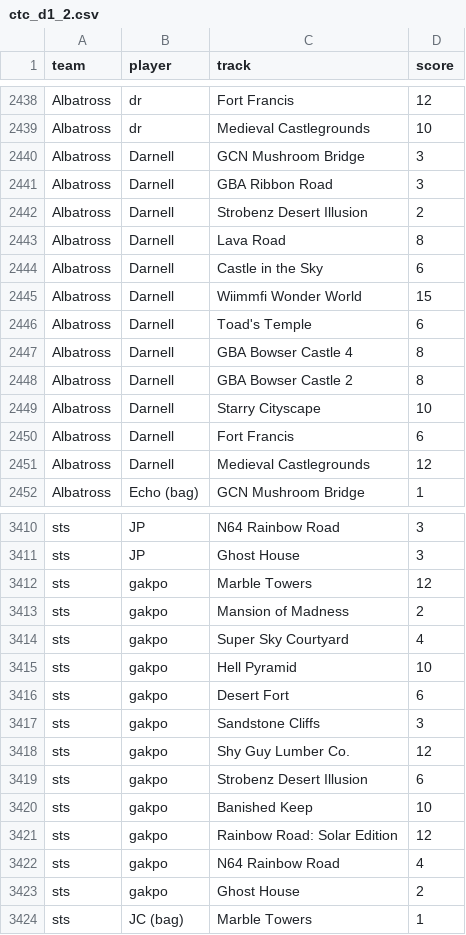
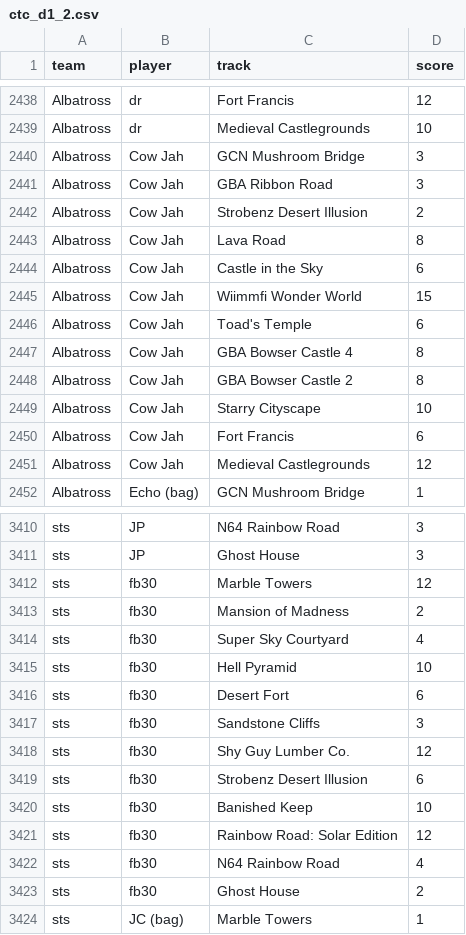
Before and after one commit to Revengestyle6/ctcMKWIIstatswebsite, a CSV file: backend/CSV/ctc_d1_2.csv, drawn as a sheet; only a part is shown, gaps mark what is left out; the diff covers the shown part only.

Commit message:
changed player names, maybe fixed player/team name sorting issue

```diff
--- a/backend/CSV/ctc_d1_2.csv
+++ b/backend/CSV/ctc_d1_2.csv
@@ -2439,14 +2439,14 @@ Albatross,dr,Fort Francis,12
 Albatross,dr,Medieval Castlegrounds,10
-Albatross,Darnell,GCN Mushroom Bridge,3
-Albatross,Darnell,GBA Ribbon Road,3
-Albatross,Darnell,Strobenz Desert Illusion,2
-Albatross,Darnell,Lava Road,8
-Albatross,Darnell,Castle in the Sky,6
-Albatross,Darnell,Wiimmfi Wonder World,15
-Albatross,Darnell,Toad's Temple,6
-Albatross,Darnell,GBA Bowser Castle 4,8
-Albatross,Darnell,GBA Bowser Castle 2,8
-Albatross,Darnell,Starry Cityscape,10
-Albatross,Darnell,Fort Francis,6
-Albatross,Darnell,Medieval Castlegrounds,12
+Albatross,Cow Jah,GCN Mushroom Bridge,3
+Albatross,Cow Jah,GBA Ribbon Road,3
+Albatross,Cow Jah,Strobenz Desert Illusion,2
+Albatross,Cow Jah,Lava Road,8
+Albatross,Cow Jah,Castle in the Sky,6
+Albatross,Cow Jah,Wiimmfi Wonder World,15
+Albatross,Cow Jah,Toad's Temple,6
+Albatross,Cow Jah,GBA Bowser Castle 4,8
+Albatross,Cow Jah,GBA Bowser Castle 2,8
+Albatross,Cow Jah,Starry Cityscape,10
+Albatross,Cow Jah,Fort Francis,6
+Albatross,Cow Jah,Medieval Castlegrounds,12
 Albatross,Echo (bag),GCN Mushroom Bridge,1
@@ -3411,14 +3411,14 @@ sts,JP,N64 Rainbow Road,3
 sts,JP,Ghost House,3
-sts,gakpo,Marble Towers,12
-sts,gakpo,Mansion of Madness,2
-sts,gakpo,Super Sky Courtyard,4
-sts,gakpo,Hell Pyramid,10
-sts,gakpo,Desert Fort,6
-sts,gakpo,Sandstone Cliffs,3
-sts,gakpo,Shy Guy Lumber Co.,12
-sts,gakpo,Strobenz Desert Illusion,6
-sts,gakpo,Banished Keep,10
-sts,gakpo,Rainbow Road: Solar Edition,12
-sts,gakpo,N64 Rainbow Road,4
-sts,gakpo,Ghost House,2
+sts,fb30,Marble Towers,12
+sts,fb30,Mansion of Madness,2
+sts,fb30,Super Sky Courtyard,4
+sts,fb30,Hell Pyramid,10
+sts,fb30,Desert Fort,6
+sts,fb30,Sandstone Cliffs,3
+sts,fb30,Shy Guy Lumber Co.,12
+sts,fb30,Strobenz Desert Illusion,6
+sts,fb30,Banished Keep,10
+sts,fb30,Rainbow Road: Solar Edition,12
+sts,fb30,N64 Rainbow Road,4
+sts,fb30,Ghost House,2
 sts,JC (bag),Marble Towers,1
```
Also changed, not shown: 60 edited cells elsewhere in this file, backend/CSV/ctc_d4.csv, 3 other files.
